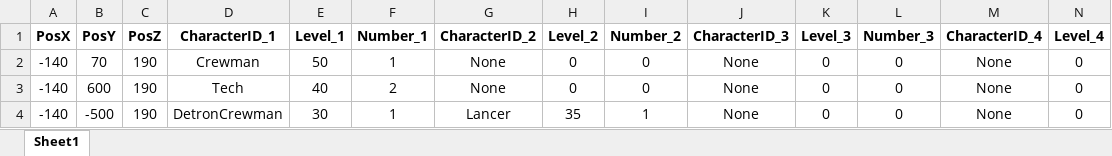
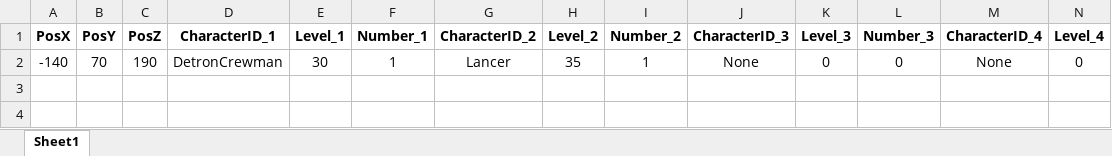
Before and after one commit to YoKnoWhat/Warframe_A, an Excel workbook: Document/SpawnPointTable.xlsx, sheet Sheet1, drawn as a sheet; only a part is shown; values as stored, in another font and other column widths than the file's, no borders; removed rows and columns are numbered as before the commit, all else as after; rows hold the shown columns only; the diff names each change by its address in the sheet, - before the commit and + after, or states it on an @@ line.

```diff
--- a/Document/SpawnPointTable.xlsx (sheet Sheet1)
+++ b/Document/SpawnPointTable.xlsx (sheet Sheet1)
-row 2: -140 | 70 | 190 | Crewman | 50 | 1 | None | 0 | 0 | None | 0 | 0 | None | 0
-row 3: -140 | 600 | 190 | Tech | 40 | 2 | None | 0 | 0 | None | 0 | 0 | None | 0
-B2 (PosY): -500
+B2 (PosY): 70
```
Also changed, not shown: 44 other files.
